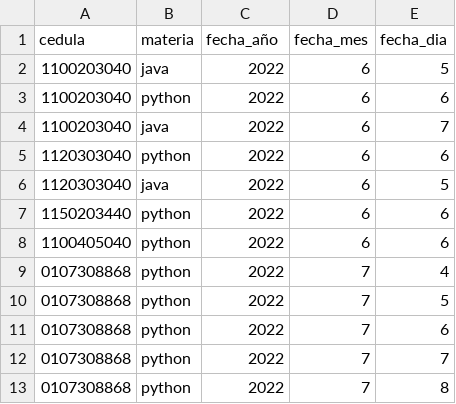
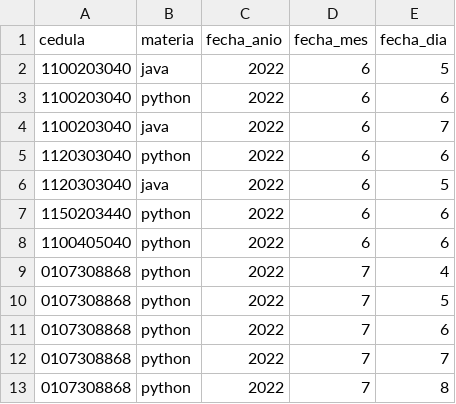
Before and after one commit to MarcoCuzco/ista-python-curso-2022, a CSV file: datos/asistencia.csv, drawn as a sheet.

```diff
--- a/datos/asistencia.csv
+++ b/datos/asistencia.csv
@@ -1,2 +1,2 @@
-cedula,materia,fecha_año,fecha_mes,fecha_dia
+cedula,materia,fecha_anio,fecha_mes,fecha_dia
 1100203040,java,2022,6,5
```
Also changed, not shown: datos/estudiante.csv.
